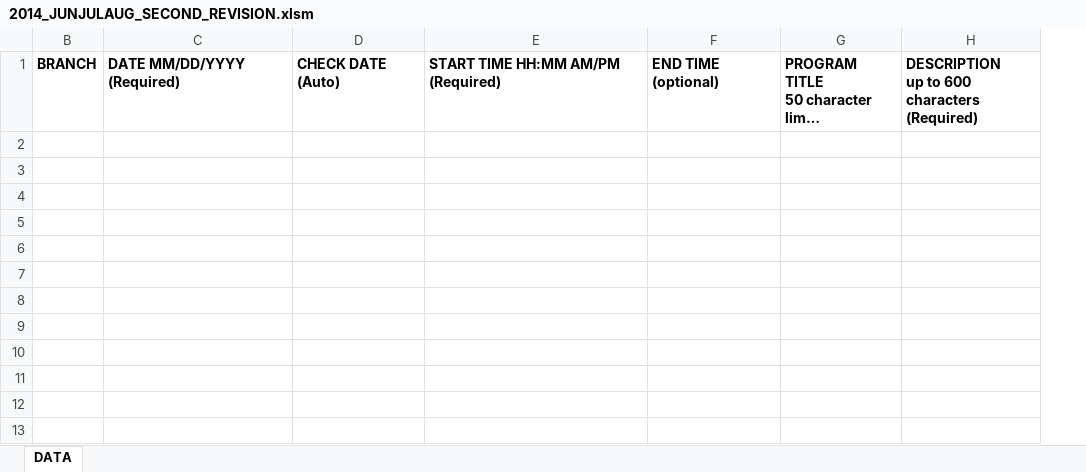
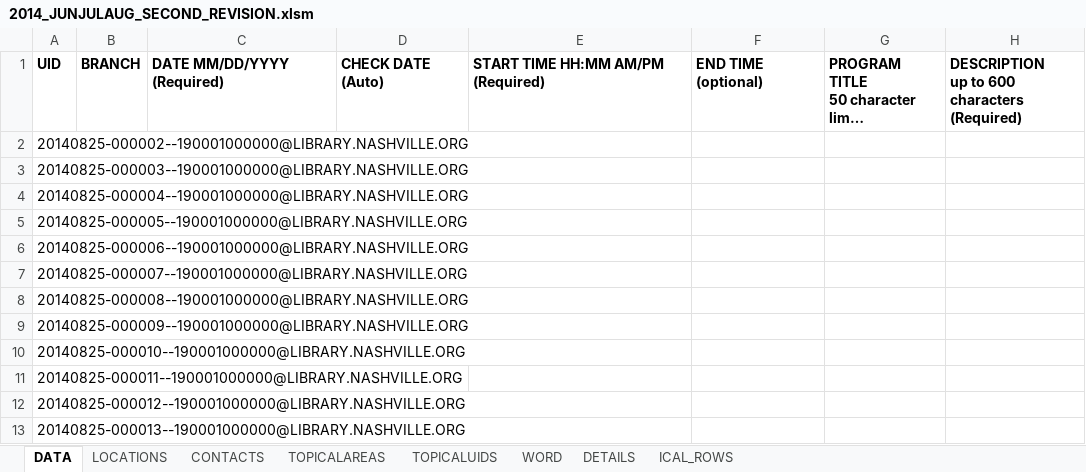
Before and after one commit to kyletcook/Concatenate-Quarterly_Programs, an Excel workbook: 2014_JUNJULAUG_SECOND_REVISION.xlsm, sheet DATA, drawn as a sheet; only a part is shown; long unchanged cells end in …; values as stored, in another font and other column widths than the file's, no borders; table styles not drawn; the diff names each change by its address in the sheet, - before the commit and + after, or states it on an @@ line.

Commit message:
Unhide All Sheets
Removed password protection, and hidden fields.

```diff
--- a/2014_JUNJULAUG_SECOND_REVISION.xlsm (sheet DATA)
+++ b/2014_JUNJULAUG_SECOND_REVISION.xlsm (sheet DATA)
@@ sheet tab unhidden: LOCATIONS @@
@@ sheet tab unhidden: CONTACTS @@
@@ sheet tab unhidden: TOPICALAREAS @@
@@ sheet tab unhidden: TOPICALUIDS @@
@@ sheet tab unhidden: WORD @@
@@ sheet tab unhidden: DETAILS @@
@@ sheet tab unhidden: ICAL_ROWS @@
@@ column A unhidden, rows 1-13: UID | 20140825-000002--190001000000@LIBRARY.NASHVILLE.ORG | 20140825-000003--190001000000@LIBRARY.NASHVILLE.ORG | 20140825-000004--190001000000@LIBRARY.NASHVILLE.ORG | 20140825-000005--190001000000@LIBRARY.NASHVILLE.ORG | 20140825-000006--190001000000@LIBRARY.NASHVILLE.ORG | 20140825-000007--190001000000@LIBRARY.NASHVILLE.ORG | 20140825-000008--190001000000@LIBRARY.NASHVILLE.ORG | 20140825-000009--190001000000@LIBRARY.NASHVILLE.ORG | 20140825-000010--190001000000@LIBRARY.NASHVILLE.ORG | 20140825-000011--190001000000@LIBRARY.NASHVILLE.ORG | 20140825-000012--190001000000@LIBRARY.NASHVILLE.ORG | 20140825-000013--190001000000@LIBRARY.NASHVILLE.ORG @@
```
Also changed, not shown: hidden cells.
